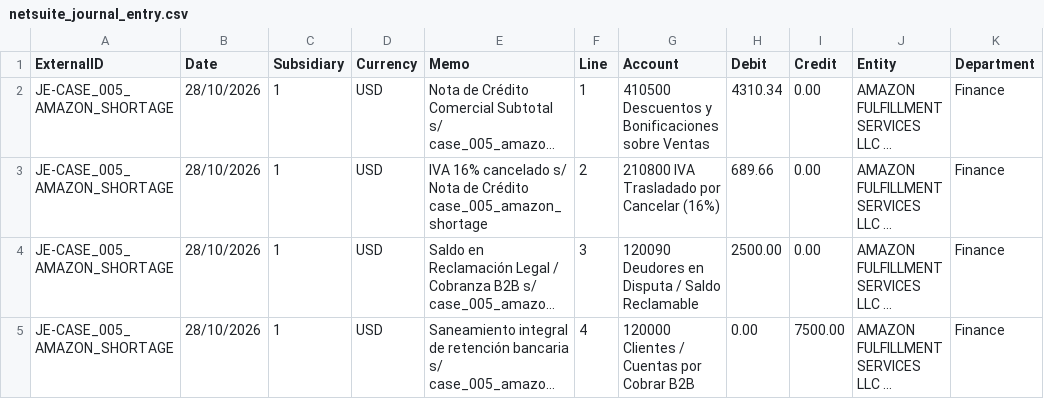
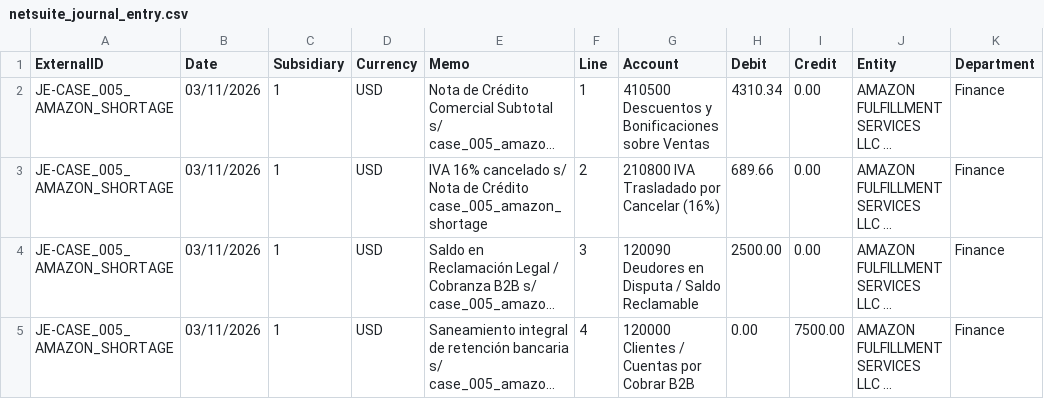
Before and after one commit to Jsebastiansalas/SupplyMind-AI, a CSV file: reports/erp_case_005_amazon_shortage/netsuite_journal_entry.csv, drawn as a sheet; only a part is shown; long unchanged cells end in …; the diff names each change by its address in the sheet, - before the commit and + after, or states it on an @@ line.

```diff
--- a/reports/erp_case_005_amazon_shortage/netsuite_journal_entry.csv
+++ b/reports/erp_case_005_amazon_shortage/netsuite_journal_entry.csv
-B2:B5 (Date): 28/10/2026
+B2:B5 (Date): 03/11/2026
```
Also changed, not shown: 9 other files.
